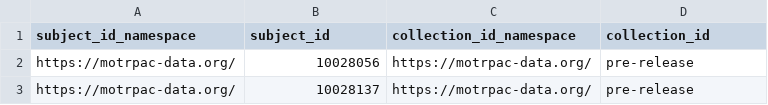
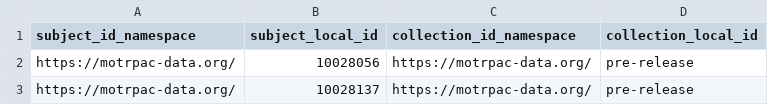
Before and after one commit to rpwagner/gtexdata, a TSV file: motrpac/subject_in_collection.tsv, drawn as a sheet; only a part is shown.

```diff
--- a/motrpac/subject_in_collection.tsv
+++ b/motrpac/subject_in_collection.tsv
@@ -1,2 +1,2 @@
-subject_id_namespace	subject_id	collection_id_namespace	collection_id
+subject_id_namespace	subject_local_id	collection_id_namespace	collection_local_id
 https://motrpac-data.org/	10028056	https://motrpac-data.org/	pre-release
```
Also changed, not shown: motrpac/biosample_from_subject.tsv, motrpac/biosample_in_collection.tsv, 15 other files.
